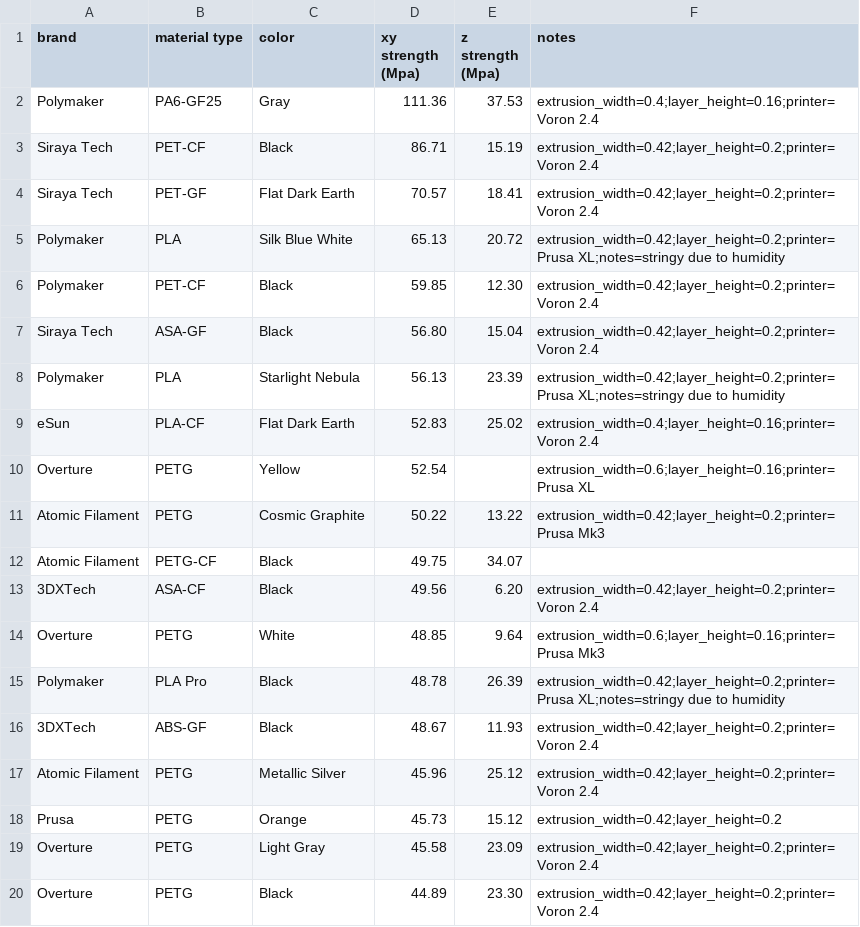
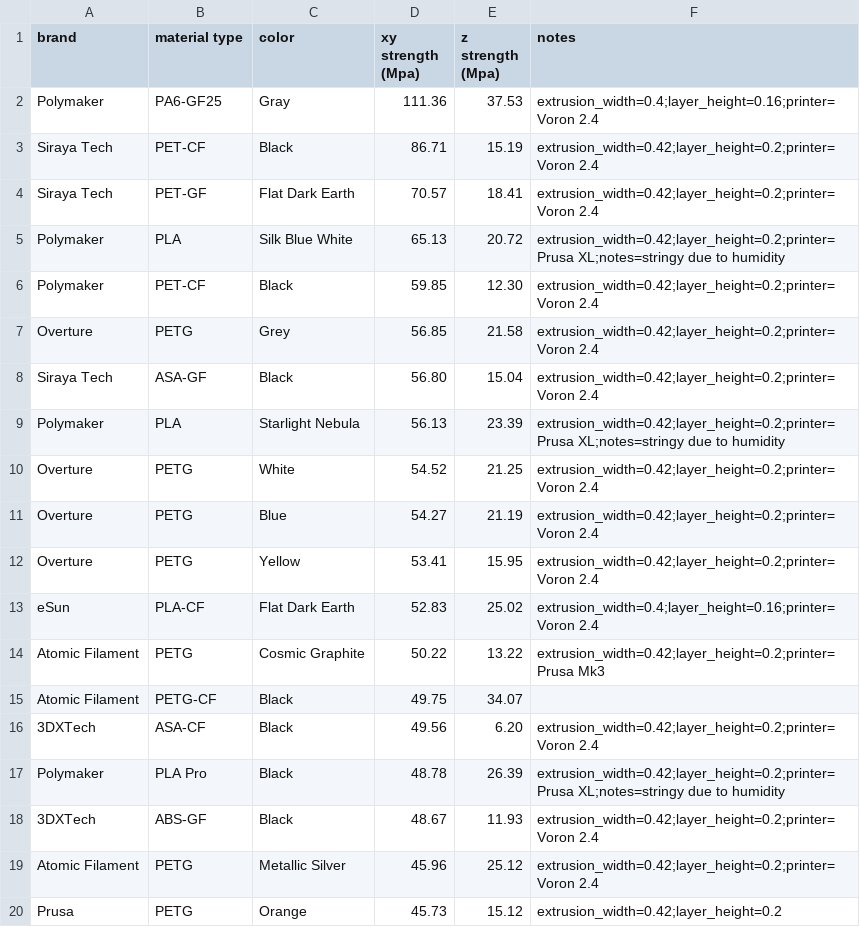
Before and after one commit to joshcarter/tensile_test, a CSV file: data/data.csv, drawn as a sheet; only a part is shown; the shorter side is filled out with more unchanged rows; removed rows and columns are numbered as before the commit, all else as after; the diff names each change by its address in the sheet, - before the commit and + after, or states it on an @@ line.

Commit message:
data for PETG in 4 colors; new tester with Z axis brim.

```diff
--- a/data/data.csv
+++ b/data/data.csv
+row 7: Overture | PETG | Grey | 56.85 | 21.58 | extrusion_width=0.42;layer_height=0.2;printer=Voron 2.4
+row 10: Overture | PETG | White | 54.52 | 21.25 | extrusion_width=0.42;layer_height=0.2;printer=Voron 2.4
+row 11: Overture | PETG | Blue | 54.27 | 21.19 | extrusion_width=0.42;layer_height=0.2;printer=Voron 2.4
+row 12: Overture | PETG | Yellow | 53.41 | 15.95 | extrusion_width=0.42;layer_height=0.2;printer=Voron 2.4
-row 10: Overture | PETG | Yellow | 52.54 |  | extrusion_width=0.6;layer_height=0.16;printer=Prusa XL
-row 14: Overture | PETG | White | 48.85 | 9.64 | extrusion_width=0.6;layer_height=0.16;printer=Prusa Mk3
```
Also changed, not shown: 45 other files.
